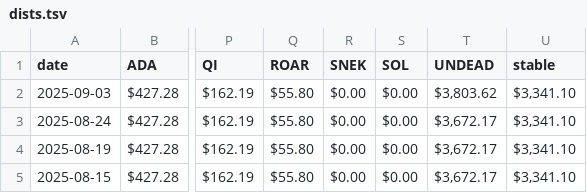
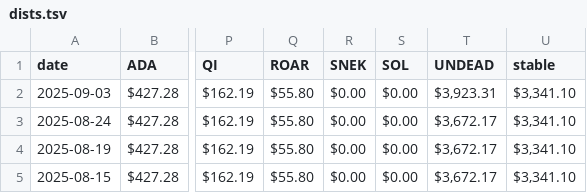
Before and after one commit to logicalgraphs/logicalgraphs.github.io, a TSV file: data/dists.tsv, drawn as a sheet; only a part is shown, gaps mark what is left out; the diff names each change by its address in the sheet, - before the commit and + after, or states it on an @@ line.

```diff
--- a/data/dists.tsv
+++ b/data/dists.tsv
-T2 (UNDEAD): $3,803.62
+T2 (UNDEAD): $3,923.31
```
Also changed, not shown: data/pools/btc-eth.tsv, data/pools/eth-avax.tsv, 7 other files.
